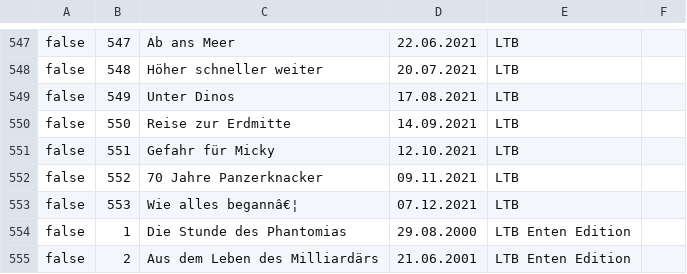
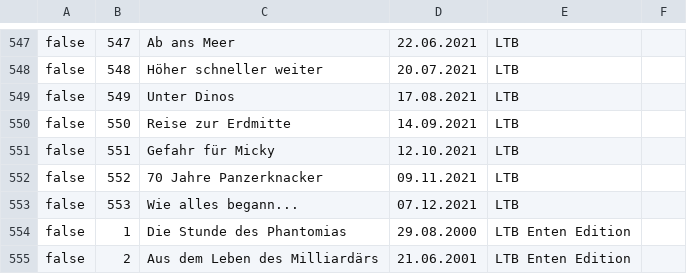
Before and after one commit to master4x/LTB-Verwaltung, a CSV file: LTB.csv, drawn as a sheet; only a part is shown, gaps mark what is left out; the diff covers the shown part only.

```diff
--- a/LTB.csv
+++ b/LTB.csv
@@ -552,3 +552,3 @@ false;551;Gefahr für Micky;12.10.2021;LTB;
 false;552;70 Jahre Panzerknacker;09.11.2021;LTB;
-false;553;Wie alles begannâ€¦;07.12.2021;LTB;
+false;553;Wie alles begann...;07.12.2021;LTB;
 false;1;Die Stunde des Phantomias;29.08.2000;LTB Enten Edition;
```
Also changed, not shown: 5 edited cells elsewhere in this file.
